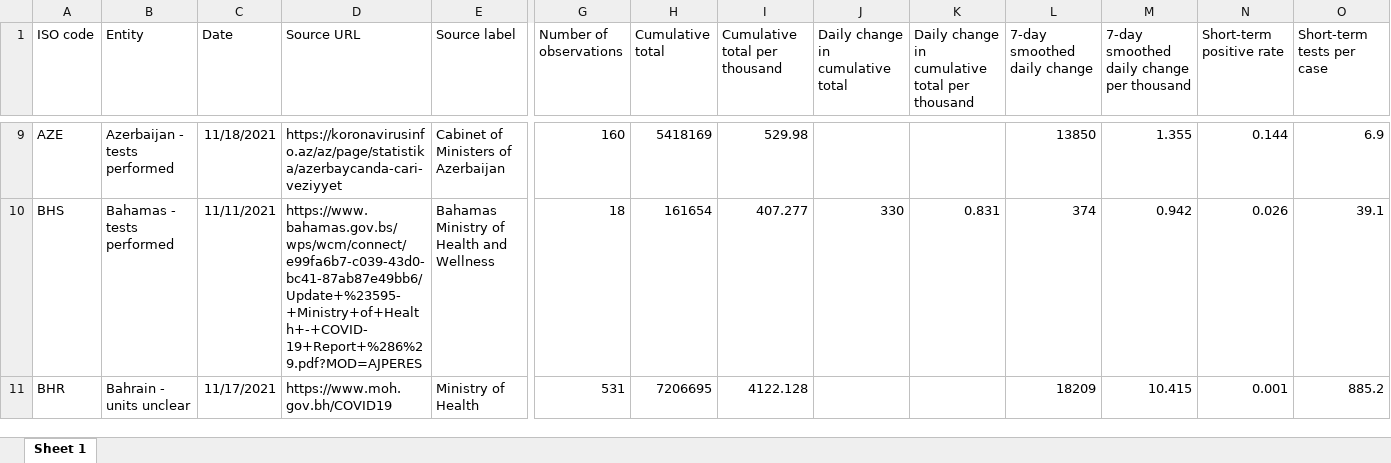
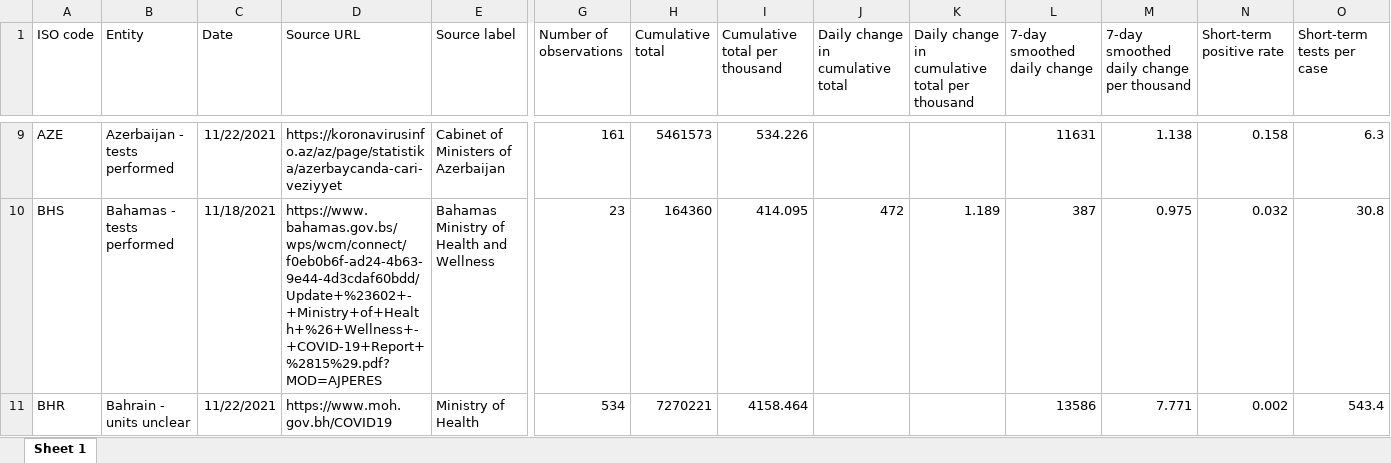
Before and after one commit to upamapsb/Upama, an Excel workbook: public/data/testing/covid-testing-latest-data-source-details.xlsx, sheet Sheet 1, drawn as a sheet; only a part is shown, gaps mark what is left out; values as stored, in another font and other column widths than the file's, no borders; the diff covers the shown part only; the diff names each change by its address in the sheet, - before the commit and + after, or states it on an @@ line.

```diff
--- a/public/data/testing/covid-testing-latest-data-source-details.xlsx (sheet Sheet 1)
+++ b/public/data/testing/covid-testing-latest-data-source-details.xlsx (sheet Sheet 1)
-C9 (Date): 11/18/2021
+C9 (Date): 11/22/2021
-G9 (Number of observations): 160
+G9 (Number of observations): 161
-H9 (Cumulative total): 5418169
+H9 (Cumulative total): 5461573
-I9 (Cumulative total per thousand): 529.98
+I9 (Cumulative total per thousand): 534.226
-L9 (7-day smoothed daily change): 13850
+L9 (7-day smoothed daily change): 11631
-M9: 1.355
+M9: 1.138
-N9 (Short-term positive rate): 0.144
+N9 (Short-term positive rate): 0.158
-O9 (Short-term tests per case): 6.9
+O9 (Short-term tests per case): 6.3
-C10 (Date): 11/11/2021
+C10 (Date): 11/18/2021
-D10 (Source URL): https://www.bahamas.gov.bs/wps/wcm/connect/e99fa6b7-c039-43d0-bc41-87ab87e49bb6/Update+%23595-+Ministry+of+Health+-+COVID-19+Report+%286%29.pdf?MOD=AJPERES
+D10 (Source URL): https://www.bahamas.gov.bs/wps/wcm/connect/f0eb0b6f-ad24-4b63-9e44-4d3cdaf60bdd/Update+%23602+-+Ministry+of+Health+%26+Wellness+-+COVID-19+Report+%2815%29.pdf?MOD=AJPERES
-G10 (Number of observations): 18
+G10 (Number of observations): 23
-H10 (Cumulative total): 161654
+H10 (Cumulative total): 164360
-I10 (Cumulative total per thousand): 407.277
+I10 (Cumulative total per thousand): 414.095
-J10 (Daily change in cumulative total): 330
+J10 (Daily change in cumulative total): 472
-K10: 0.831
+K10: 1.189
-L10 (7-day smoothed daily change): 374
+L10 (7-day smoothed daily change): 387
-M10: 0.942
+M10: 0.975
-N10 (Short-term positive rate): 0.026
+N10 (Short-term positive rate): 0.032
-O10 (Short-term tests per case): 39.1
+O10 (Short-term tests per case): 30.8
-C11 (Date): 11/17/2021
+C11 (Date): 11/22/2021
-G11 (Number of observations): 531
+G11 (Number of observations): 534
-H11 (Cumulative total): 7206695
+H11 (Cumulative total): 7270221
-I11 (Cumulative total per thousand): 4122.128
+I11 (Cumulative total per thousand): 4158.464
-L11 (7-day smoothed daily change): 18209
+L11 (7-day smoothed daily change): 13586
-M11: 10.415
+M11: 7.771
-N11 (Short-term positive rate): 0.001
+N11 (Short-term positive rate): 0.002
-O11 (Short-term tests per case): 885.2
+O11 (Short-term tests per case): 543.4
```
Also changed, not shown: 770 edited cells elsewhere in this sheet, 8 other files.
